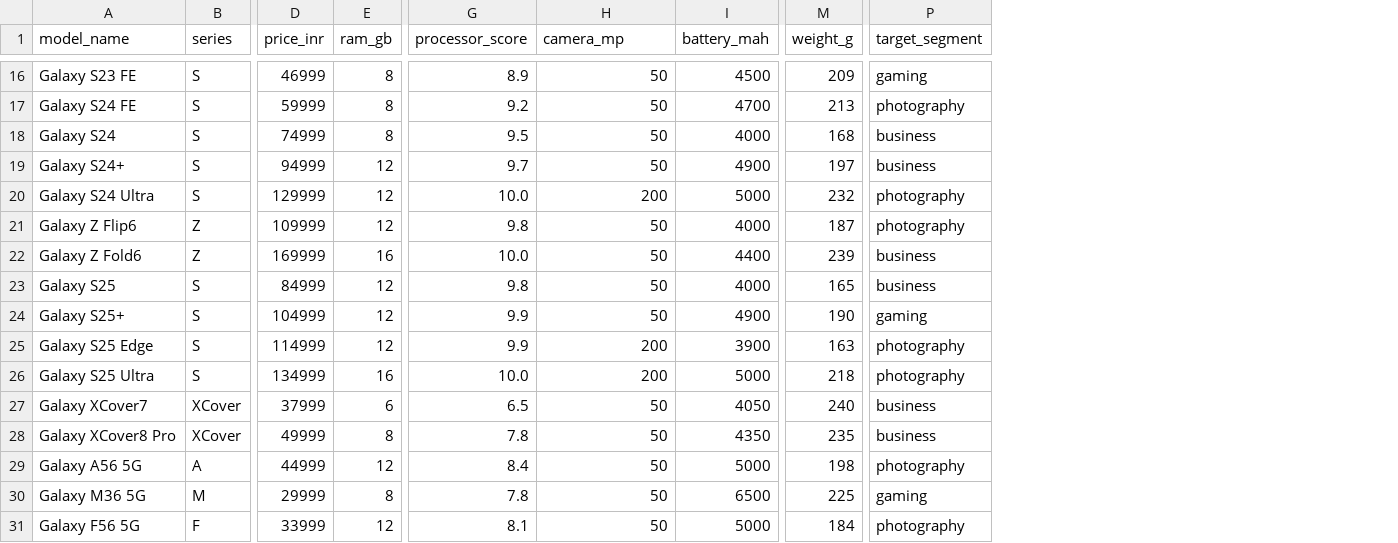
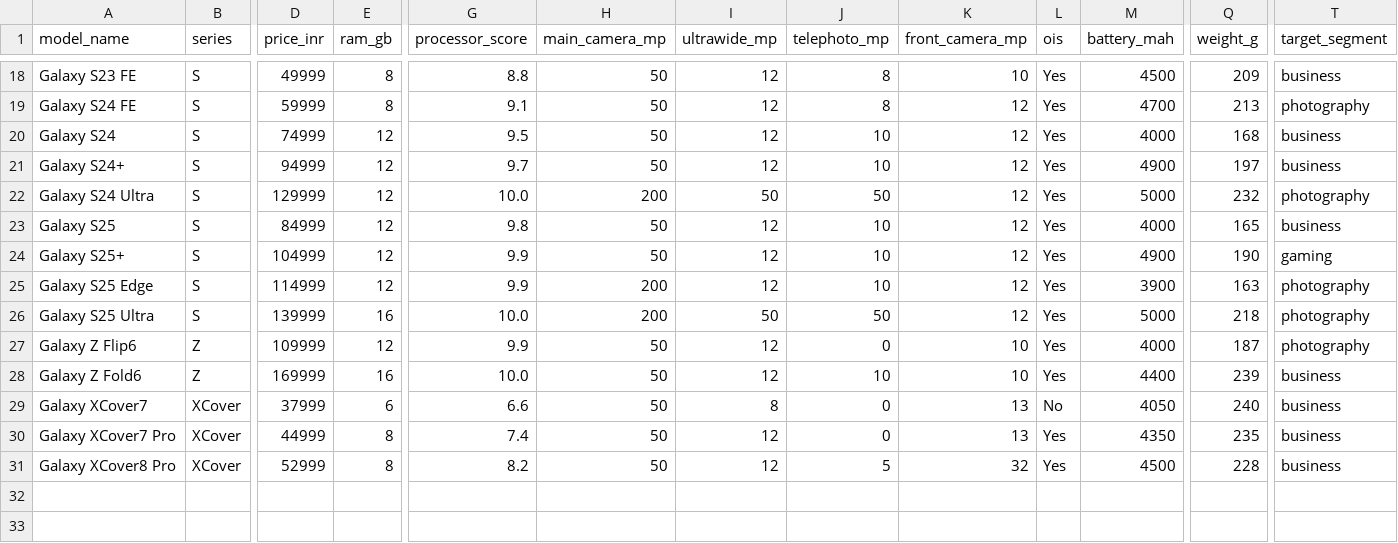
Before and after one commit to AG-1laksh/Samsung-Mobile-Recommendation-System, a CSV file: data/processed/cleaned_samsung_phones.csv, drawn as a sheet; only a part is shown, gaps mark what is left out; removed rows and columns are numbered as before the commit, all else as after; rows hold the shown columns only; the diff covers the shown part only; the diff names each change by its address in the sheet, - before the commit and + after, or states it on an @@ line.

```diff
--- a/data/processed/cleaned_samsung_phones.csv
+++ b/data/processed/cleaned_samsung_phones.csv
+column I (ultrawide_mp), rows 18-26: 12 | 12 | 12 | 12 | 50 | 12 | 12 | 12 | 50; row 29: 8; row 31: 12
+column J (telephoto_mp), rows 18-26: 8 | 8 | 10 | 10 | 50 | 10 | 10 | 10 | 50; row 29: 0; row 31: 5
+column K (front_camera_mp), rows 18-26: 10 | 12 | 12 | 12 | 12 | 12 | 12 | 12 | 12; row 29: 13; row 31: 32
+column L (ois), rows 18-26: all Yes; row 29: No; row 31: Yes
-H1: camera_mp
+H1: main_camera_mp
-D18 (price_inr): 46999
+D18 (price_inr): 49999
-G18 (processor_score): 8.9
+G18 (processor_score): 8.8
-T18 (target_segment): gaming
+T18 (target_segment): business
-G19 (processor_score): 9.2
+G19 (processor_score): 9.1
-E20 (ram_gb): 8
+E20 (ram_gb): 12
-row 21: Galaxy Z Flip6 | Z | 109999 | 12 | 9.8 | 50 | 4000 | 187 | photography
-D26 (price_inr): 134999
+D26 (price_inr): 139999
+row 27: Galaxy Z Flip6 | Z | 109999 | 12 | 9.9 | 50 | 12 | 0 | 10 | Yes | 4000 | 187 | photography
@@ row 22 moved to row 28: Galaxy Z Fold6 @@
-G29 (processor_score): 6.5
+G29 (processor_score): 6.6
+row 30: Galaxy XCover7 Pro | XCover | 44999 | 8 | 7.4 | 50 | 12 | 0 | 13 | Yes | 4350 | 235 | business
-D31 (price_inr): 49999
+D31 (price_inr): 52999
-G31 (processor_score): 7.8
+G31 (processor_score): 8.2
-M31 (battery_mah): 4350
+M31 (battery_mah): 4500
-Q31 (weight_g): 235
+Q31 (weight_g): 228
-row 29: Galaxy A56 5G | A | 44999 | 12 | 8.4 | 50 | 5000 | 198 | photography
-row 30: Galaxy M36 5G | M | 29999 | 8 | 7.8 | 50 | 6500 | 225 | gaming
-row 31: Galaxy F56 5G | F | 33999 | 12 | 8.1 | 50 | 5000 | 184 | photography
```
Also changed, not shown: 2 added rows and 26 edited cells elsewhere in this file, data/raw/samsung_phones.csv, 5 other files.
